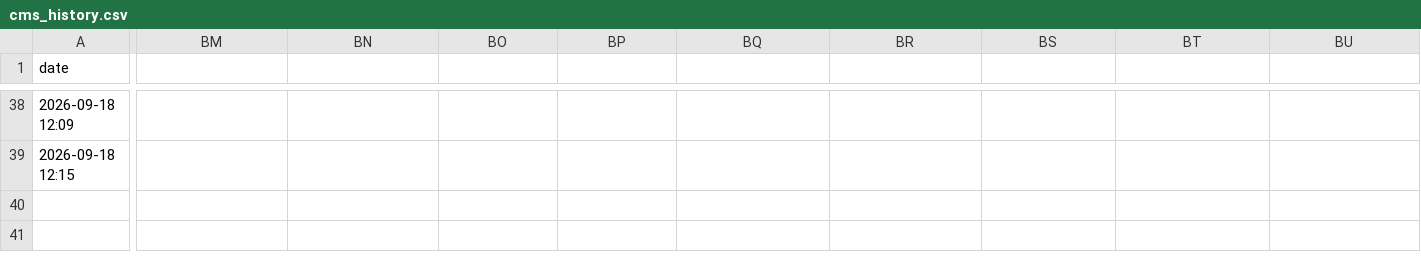
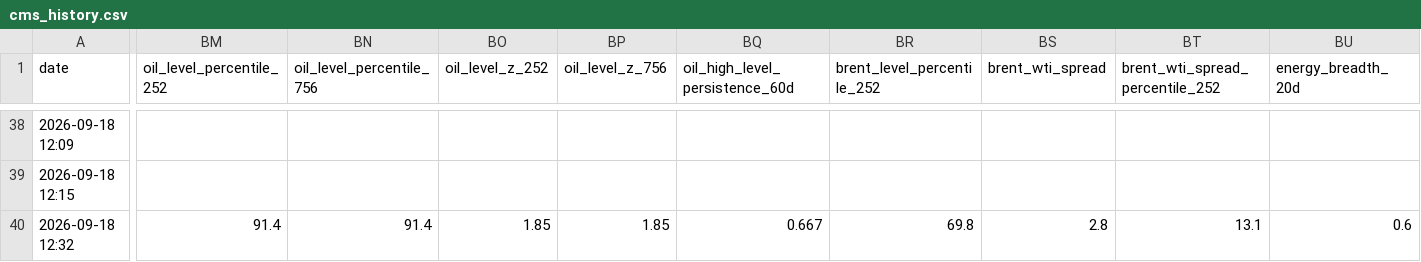
Before and after one commit to evsayar33-oss/macro-sentinel, a CSV file: cms_history.csv, drawn as a sheet; only a part is shown, gaps mark what is left out; rows hold the shown columns only; the diff covers the shown part only; the diff names each change by its address in the sheet, - before the commit and + after, or states it on an @@ line.

```diff
--- a/cms_history.csv
+++ b/cms_history.csv
-BM1: (empty)
+BM1: oil_level_percentile_252
-BN1: (empty)
+BN1: oil_level_percentile_756
-BO1: (empty)
+BO1: oil_level_z_252
-BP1: (empty)
+BP1: oil_level_z_756
-BQ1: (empty)
+BQ1: oil_high_level_persistence_60d
-BR1: (empty)
+BR1: brent_level_percentile_252
-BS1: (empty)
+BS1: brent_wti_spread
-BT1: (empty)
+BT1: brent_wti_spread_percentile_252
-BU1: (empty)
+BU1: energy_breadth_20d
+row 40: 2026-09-18 12:32 | 91.4 | 91.4 | 1.85 | 1.85 | 0.667 | 69.8 | 2.8 | 13.1 | 0.6
```
Also changed, not shown: 9 edited cells elsewhere in this file.
